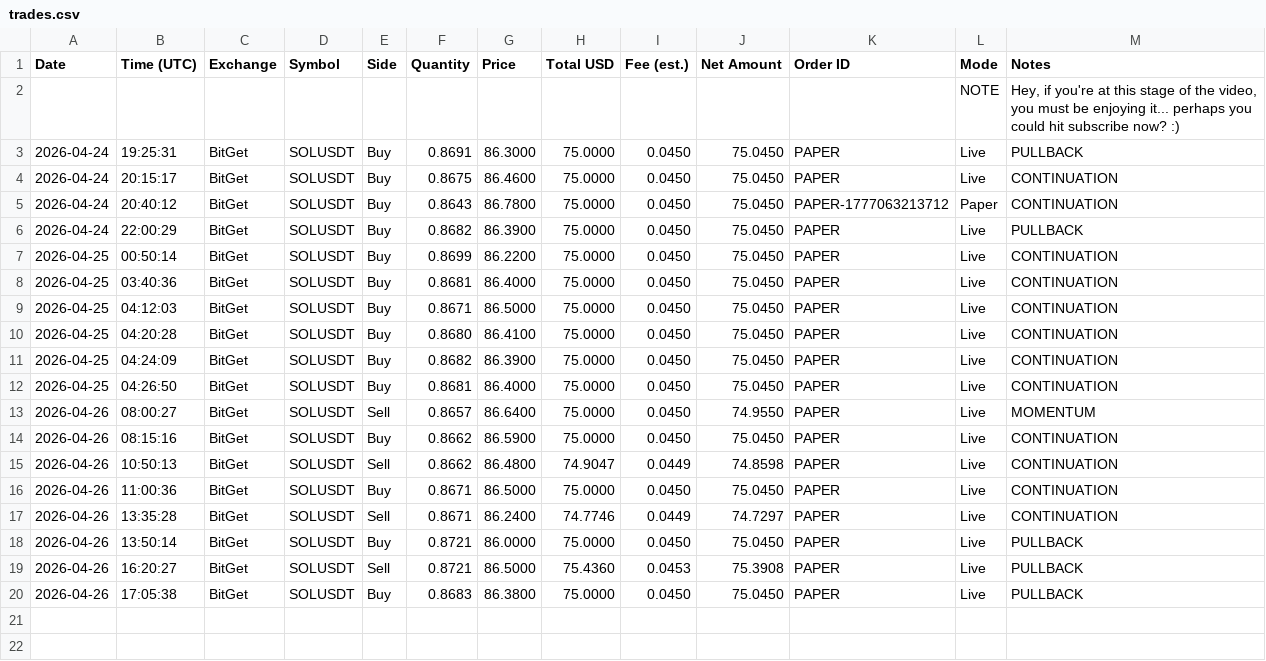
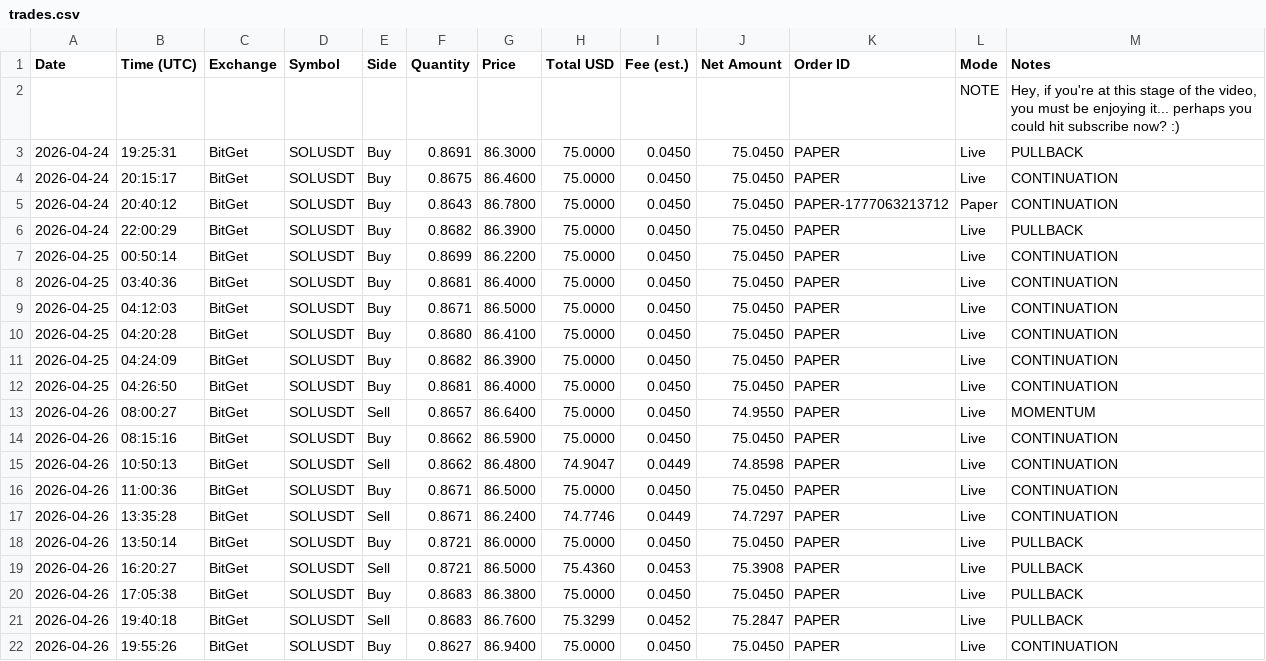
Before and after one commit to linuxdls14-prog/jackson-video-resources-claude-tradingview-mcp-trading, a CSV file: trades.csv, drawn as a sheet; the diff names each change by its address in the sheet, - before the commit and + after, or states it on an @@ line.

Commit message:
state: trades.csv 2026-04-26T19:55

```diff
--- a/trades.csv
+++ b/trades.csv
+row 21: 2026-04-26 | 19:40:18 | BitGet | SOLUSDT | Sell | 0.8683 | 86.7600 | 75.3299 | 0.0452 | 75.2847 | PAPER | Live | PULLBACK
+row 22: 2026-04-26 | 19:55:26 | BitGet | SOLUSDT | Buy | 0.8627 | 86.9400 | 75.0000 | 0.0450 | 75.0450 | PAPER | Live | CONTINUATION
```
